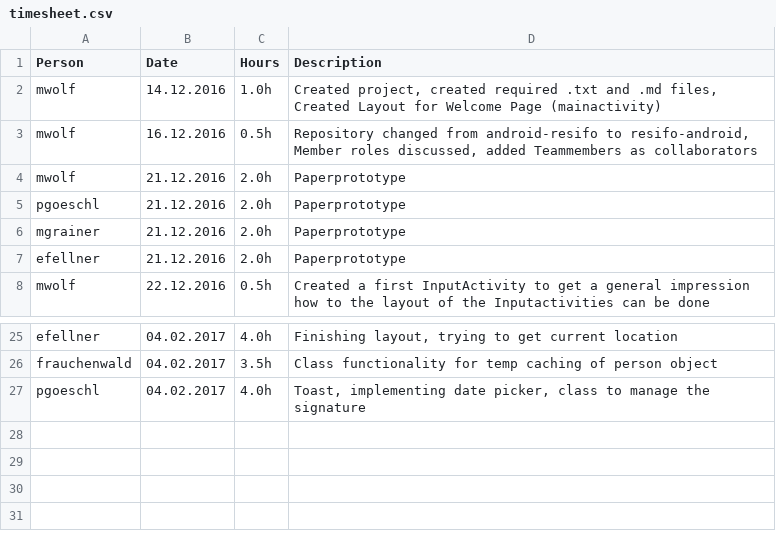
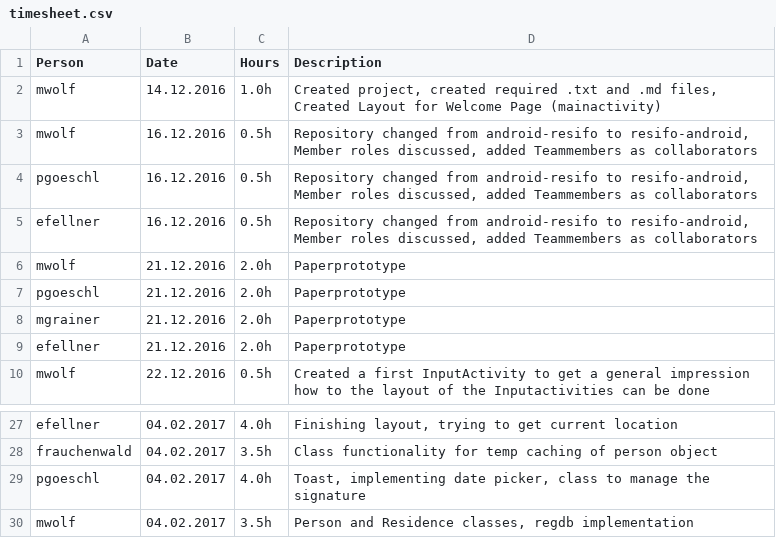
Before and after one commit to MrOrange1992/resifo-android, a CSV file: timesheet.csv, drawn as a sheet; only a part is shown, gaps mark what is left out; the diff names each change by its address in the sheet, - before the commit and + after, or states it on an @@ line.

```diff
--- a/timesheet.csv
+++ b/timesheet.csv
+row 4: pgoeschl | 16.12.2016 | 0.5h | Repository changed from android-resifo to resifo-android, Member roles discussed, added Teammembers as collaborators
+row 5: efellner | 16.12.2016 | 0.5h | Repository changed from android-resifo to resifo-android, Member roles discussed, added Teammembers as collaborators
+row 30: mwolf | 04.02.2017 | 3.5h | Person and Residence classes, regdb implementation
```
Also changed, not shown: 3 other files.
